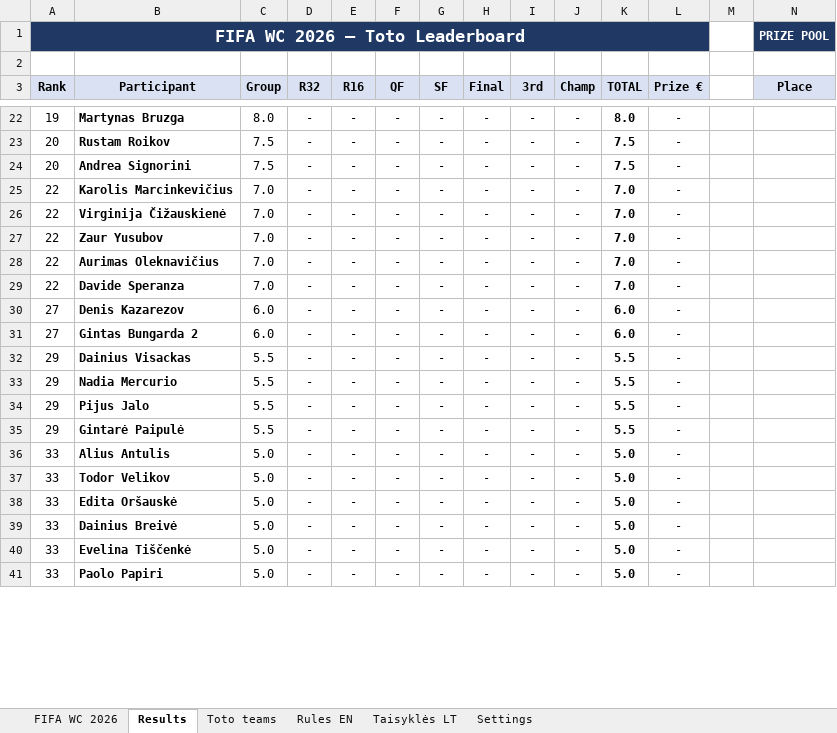
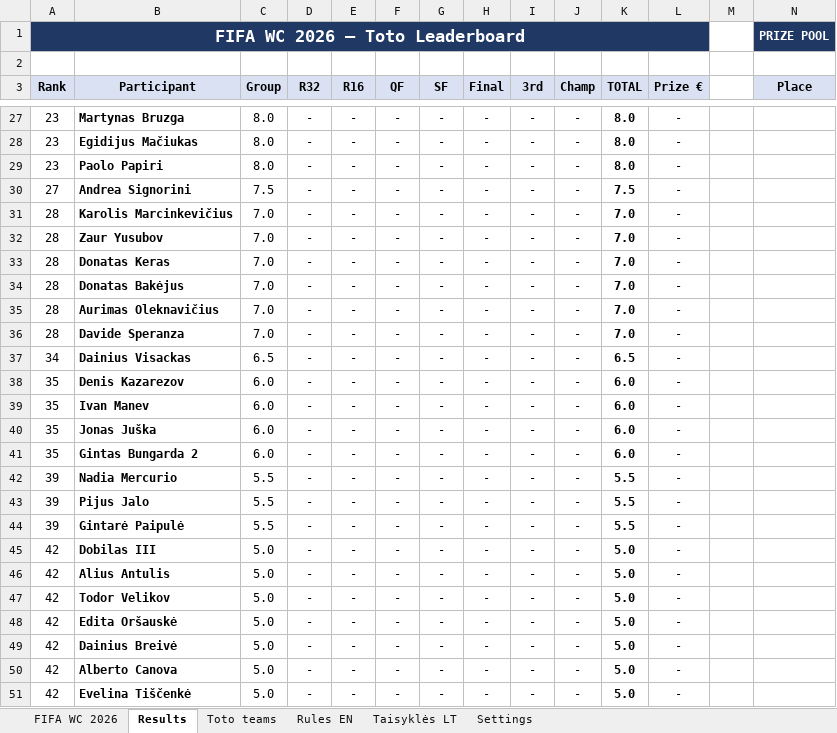
Before and after one commit to chakarti1976/WC2026-TOTO-, an Excel workbook: WC 2026 Toto - Participants list.xlsx, sheet Results, drawn as a sheet; only a part is shown, gaps mark what is left out; values as stored, in another font and other column widths than the file's, no borders; removed rows and columns are numbered as before the commit, all else as after; rows hold the shown columns only; the diff covers the shown part only; the diff names each change by its address in the sheet, - before the commit and + after, or states it on an @@ line.

```diff
--- a/WC 2026 Toto - Participants list.xlsx (sheet Results)
+++ b/WC 2026 Toto - Participants list.xlsx (sheet Results)
-A27 (Rank): 19
+A27 (Rank): 23
-A28 (Rank): 20
+A28 (Rank): 23
-B28 (Participant): Rustam Roikov
+B28 (Participant): Egidijus Mačiukas
-C28 (Group): 7.5
+C28 (Group): 8.0
-K28 (TOTAL): 7.5
+K28 (TOTAL): 8.0
+row 29: 23 | Paolo Papiri | 8.0 | - | - | - | - | - | - | - | 8.0 | -
-A30 (Rank): 20
+A30 (Rank): 27
-A31 (Rank): 22
+A31 (Rank): 28
-row 26: 22 | Virginija Čižauskienė | 7.0 | - | - | - | - | - | - | - | 7.0 | -
-A32 (Rank): 22
+A32 (Rank): 28
+row 33: 28 | Donatas Keras | 7.0 | - | - | - | - | - | - | - | 7.0 | -
+row 34: 28 | Donatas Bakėjus | 7.0 | - | - | - | - | - | - | - | 7.0 | -
-A35:A36 (Rank): 22
+A35:A36 (Rank): 28
+row 37: 34 | Dainius Visackas | 6.5 | - | - | - | - | - | - | - | 6.5 | -
-A38 (Rank): 27
+A38 (Rank): 35
+row 39: 35 | Ivan Manev | 6.0 | - | - | - | - | - | - | - | 6.0 | -
+row 40: 35 | Jonas Juška | 6.0 | - | - | - | - | - | - | - | 6.0 | -
-A41 (Rank): 27
+A41 (Rank): 35
-row 32: 29 | Dainius Visackas | 5.5 | - | - | - | - | - | - | - | 5.5 | -
-A42:A44 (Rank): 29
+A42:A44 (Rank): 39
+row 45: 42 | Dobilas III | 5.0 | - | - | - | - | - | - | - | 5.0 | -
-A46:A49 (Rank): 33
+A46:A49 (Rank): 42
+row 50: 42 | Alberto Canova | 5.0 | - | - | - | - | - | - | - | 5.0 | -
-A51 (Rank): 33
+A51 (Rank): 42
-row 41: 33 | Paolo Papiri | 5.0 | - | - | - | - | - | - | - | 5.0 | -
```
Also changed, not shown: 12 added rows, 17 removed rows and 86 edited cells elsewhere in this sheet, sheet Toto teams, sheet FIFA WC 2026, formulas that keep their value, hidden cells.
